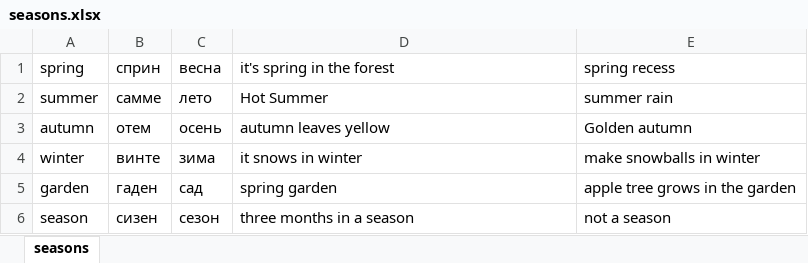
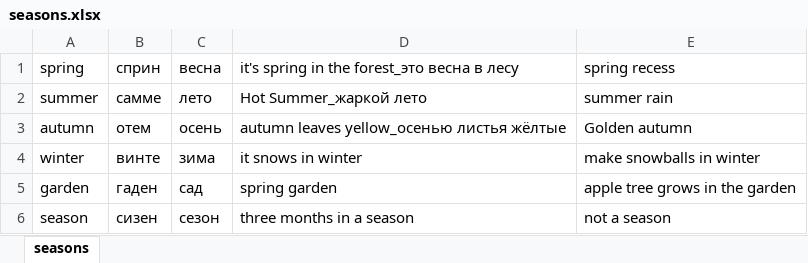
Before and after one commit to zaswed76/sling, an Excel workbook: lingvo2/data/seasons/seasons.xlsx, sheet seasons, drawn as a sheet; values as stored, in another font and other column widths than the file's, no borders; the diff names each change by its address in the sheet, - before the commit and + after, or states it on an @@ line.

```diff
--- a/lingvo2/data/seasons/seasons.xlsx (sheet seasons)
+++ b/lingvo2/data/seasons/seasons.xlsx (sheet seasons)
-D1: it's spring in the forest
+D1: it's spring in the forest_это весна в лесу
-D2: Hot Summer
+D2: Hot Summer_жаркой лето
-D3: autumn leaves yellow
+D3: autumn leaves yellow_осенью листья жёлтые
```
Also changed, not shown: 18 other files.
